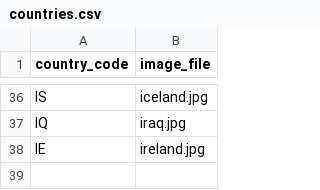
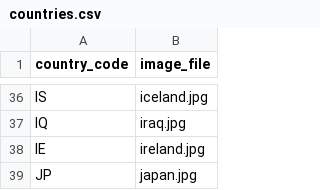
Before and after one commit to nicolas-trente-ans/le-monde-des-contrats-sociaux, a CSV file: public/assets/data/countries.csv, drawn as a sheet; only a part is shown, gaps mark what is left out.

```diff
--- a/public/assets/data/countries.csv
+++ b/public/assets/data/countries.csv
@@ -38 +38,2 @@ IQ,iraq.jpg
 IE,ireland.jpg
+JP,japan.jpg
```
Also changed, not shown: public/assets/data/Localization.csv, public/assets/data/quiz_score_profiles.csv, 2 other files.
